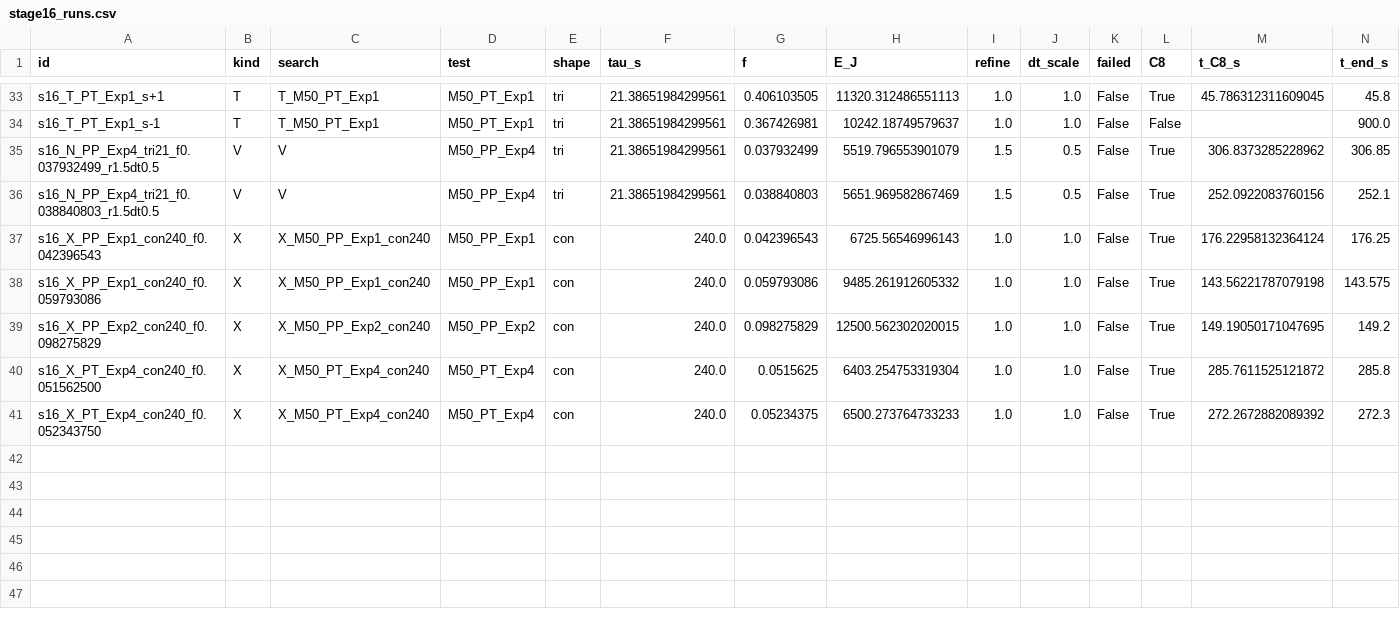
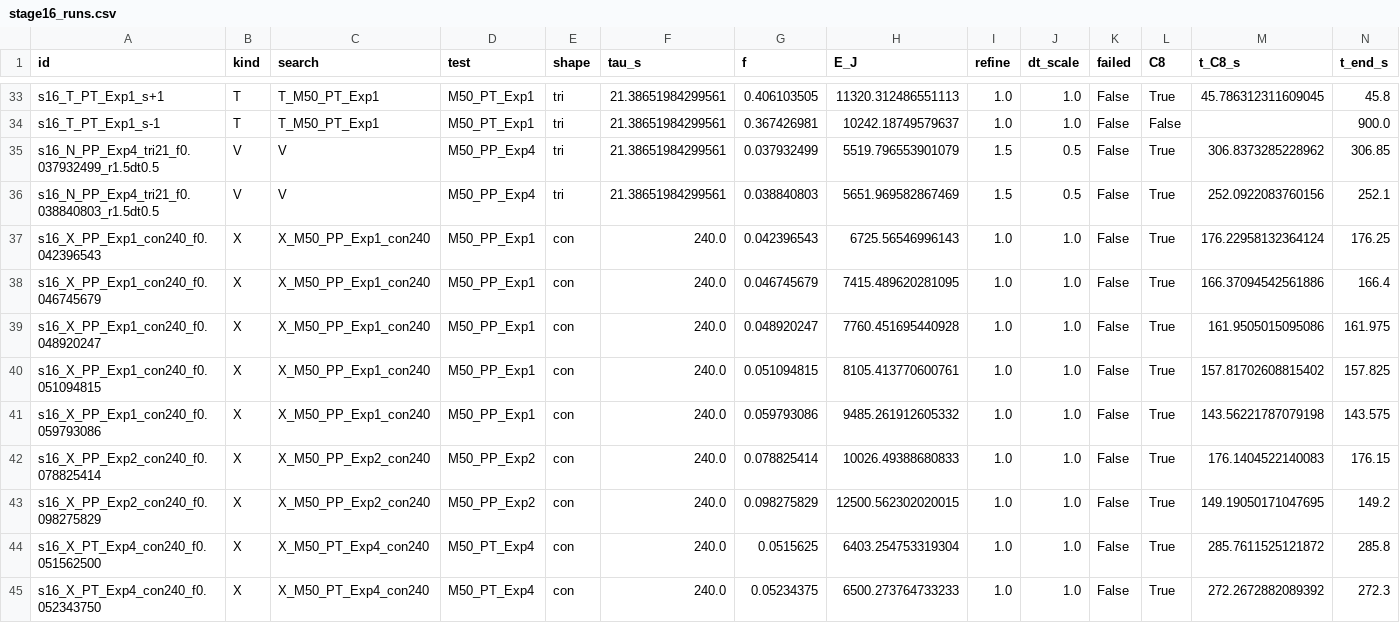
Before and after one commit to siddharth161204-wq/m50-neighbour-onset-kinetics, a CSV file: results/stage16_runs.csv, drawn as a sheet; only a part is shown, gaps mark what is left out; rows hold the shown columns only; the diff names each change by its address in the sheet, - before the commit and + after, or states it on an @@ line.

```diff
--- a/results/stage16_runs.csv
+++ b/results/stage16_runs.csv
+row 38: s16_X_PP_Exp1_con240_f0.046745679 | X | X_M50_PP_Exp1_con240 | M50_PP_Exp1 | con | 240.0 | 0.046745679 | 7415.489620281095 | 1.0 | 1.0 | False | True | 166.37094542561886 | 166.4
+row 39: s16_X_PP_Exp1_con240_f0.048920247 | X | X_M50_PP_Exp1_con240 | M50_PP_Exp1 | con | 240.0 | 0.048920247 | 7760.451695440928 | 1.0 | 1.0 | False | True | 161.9505015095086 | 161.975
+row 40: s16_X_PP_Exp1_con240_f0.051094815 | X | X_M50_PP_Exp1_con240 | M50_PP_Exp1 | con | 240.0 | 0.051094815 | 8105.413770600761 | 1.0 | 1.0 | False | True | 157.81702608815402 | 157.825
+row 42: s16_X_PP_Exp2_con240_f0.078825414 | X | X_M50_PP_Exp2_con240 | M50_PP_Exp2 | con | 240.0 | 0.078825414 | 10026.49388680833 | 1.0 | 1.0 | False | True | 176.1404522140083 | 176.15
```
Also changed, not shown: results/stage16_needs.csv, 10 other files.
